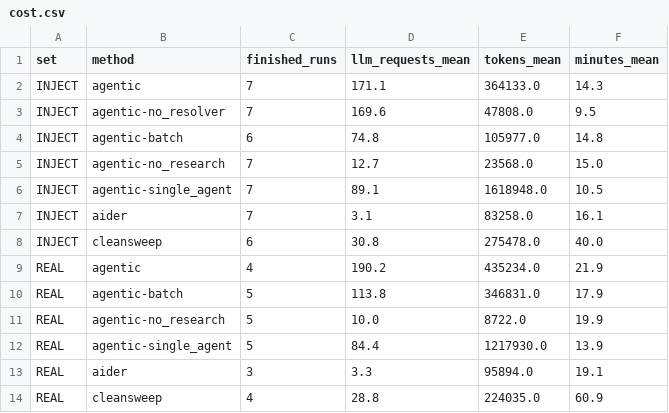
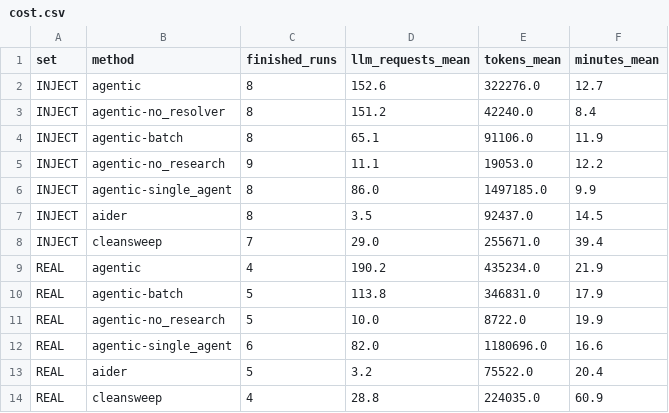
Before and after one commit to ritwiz06/cleansweep, a CSV file: results/summary/v3/cost.csv, drawn as a sheet.

```diff
--- a/results/summary/v3/cost.csv
+++ b/results/summary/v3/cost.csv
@@ -1,9 +1,9 @@
 set,method,finished_runs,llm_requests_mean,tokens_mean,minutes_mean
-INJECT,agentic,7,171.1,364133.0,14.3
-INJECT,agentic-no_resolver,7,169.6,47808.0,9.5
-INJECT,agentic-batch,6,74.8,105977.0,14.8
-INJECT,agentic-no_research,7,12.7,23568.0,15.0
-INJECT,agentic-single_agent,7,89.1,1618948.0,10.5
-INJECT,aider,7,3.1,83258.0,16.1
-INJECT,cleansweep,6,30.8,275478.0,40.0
+INJECT,agentic,8,152.6,322276.0,12.7
+INJECT,agentic-no_resolver,8,151.2,42240.0,8.4
+INJECT,agentic-batch,8,65.1,91106.0,11.9
+INJECT,agentic-no_research,9,11.1,19053.0,12.2
+INJECT,agentic-single_agent,8,86.0,1497185.0,9.9
+INJECT,aider,8,3.5,92437.0,14.5
+INJECT,cleansweep,7,29.0,255671.0,39.4
 REAL,agentic,4,190.2,435234.0,21.9
@@ -11,4 +11,4 @@ REAL,agentic-batch,5,113.8,346831.0,17.9
 REAL,agentic-no_research,5,10.0,8722.0,19.9
-REAL,agentic-single_agent,5,84.4,1217930.0,13.9
-REAL,aider,3,3.3,95894.0,19.1
+REAL,agentic-single_agent,6,82.0,1180696.0,16.6
+REAL,aider,5,3.2,75522.0,20.4
 REAL,cleansweep,4,28.8,224035.0,60.9
```
Also changed, not shown: results/summary/v3/audit.csv, results/summary/v3/curve.csv, 10 other files.
